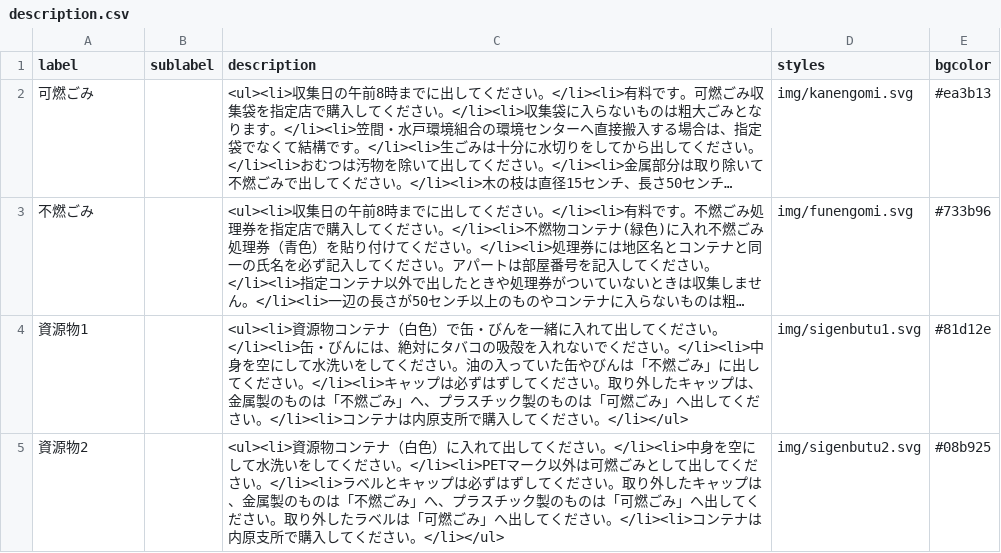
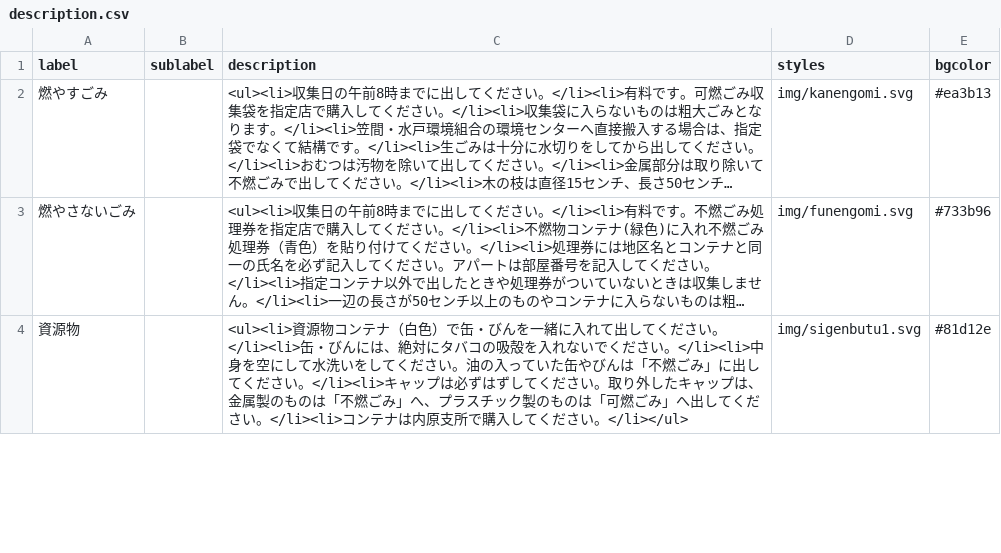
Before and after one commit to shimonn1/5374, a CSV file: data/description.csv, drawn as a sheet; only a part is shown; long unchanged cells end in …; removed rows and columns are numbered as before the commit, all else as after; the diff covers the shown part only; the diff names each change by its address in the sheet, - before the commit and + after, or states it on an @@ line.

Commit message:
Update description.csv

```diff
--- a/data/description.csv
+++ b/data/description.csv
-A2 (label): 可燃ごみ
+A2 (label): 燃やすごみ
-A3 (label): 不燃ごみ
+A3 (label): 燃やさないごみ
-A4 (label): 資源物1
+A4 (label): 資源物
-row 5: 資源物2 |  | <ul><li>資源物コンテナ（白色）に入れて出してください。</li><li>中身を空にして水洗いをしてください。</li><li>PETマーク以外は可燃ごみとして出してください。</li><li>ラベルとキャップは必ずはずしてください。取り外したキャップは、金属製のものは「不燃ごみ」へ、プラスチック製のものは「可燃ごみ」へ出してください。取り外したラベルは「可燃ごみ」へ出してください。</li><li>コンテナは内原支所で購入してください。</li></ul> | img/sigenbutu2.svg | #08b925
```
Also changed, not shown: 1 added row and 3 removed rows elsewhere in this file.
